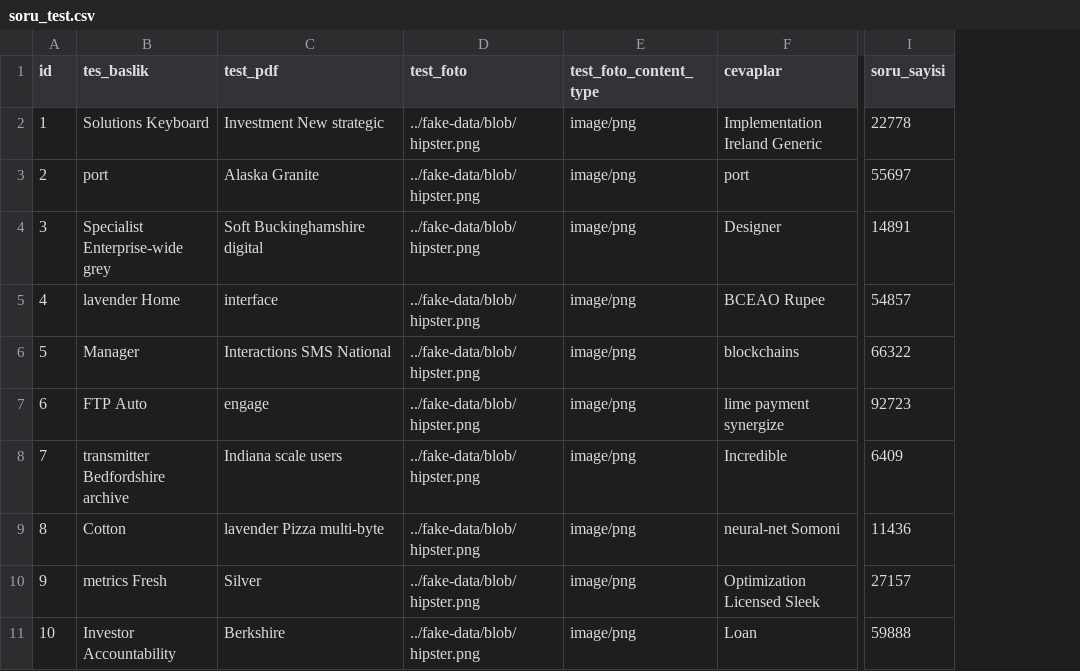
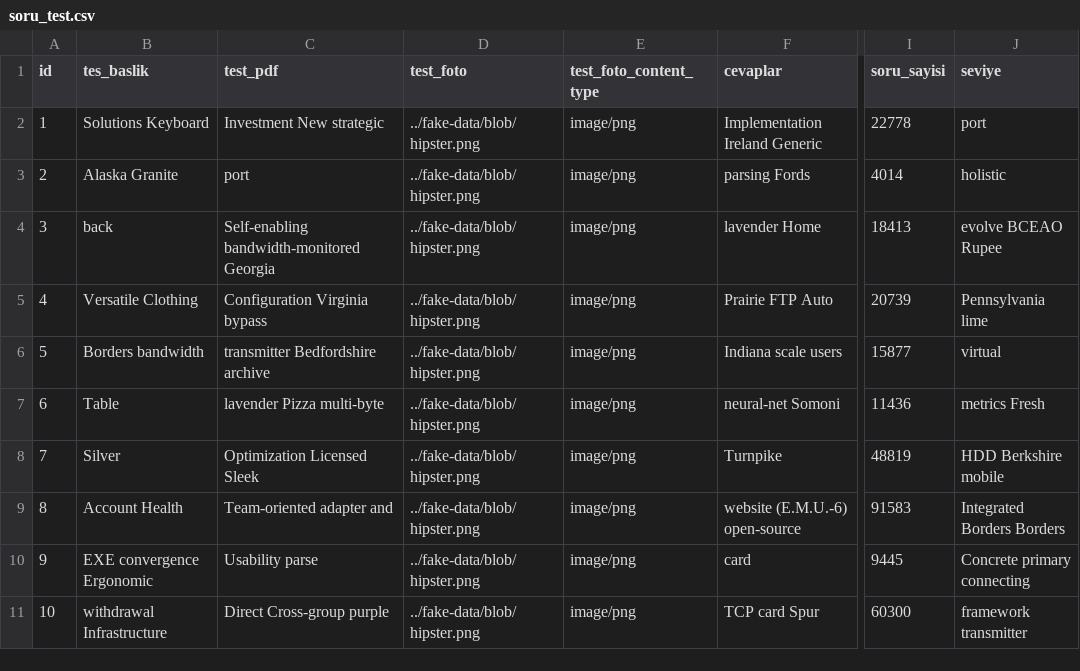
Before and after one commit to kodmen/egitim-partneri-back, a CSV file: src/main/resources/config/liquibase/fake-data/soru_test.csv, drawn as a sheet; only a part is shown, gaps mark what is left out; the diff names each change by its address in the sheet, - before the commit and + after, or states it on an @@ line.

Commit message:
soru test seviye sutunu eklendi

```diff
--- a/src/main/resources/config/liquibase/fake-data/soru_test.csv
+++ b/src/main/resources/config/liquibase/fake-data/soru_test.csv
+column J (seviye), rows 2-11: port | holistic | evolve BCEAO Rupee | Pennsylvania lime | virtual | metrics Fresh | HDD Berkshire mobile | Integrated Borders Borders | Concrete primary connecting | framework transmitter
-B3 (tes_baslik): port
+B3 (tes_baslik): Alaska Granite
-C3 (test_pdf): Alaska Granite
+C3 (test_pdf): port
-F3 (cevaplar): port
+F3 (cevaplar): parsing Fords
-I3 (soru_sayisi): 55697
+I3 (soru_sayisi): 4014
-B4 (tes_baslik): Specialist Enterprise-wide grey
+B4 (tes_baslik): back
-C4 (test_pdf): Soft Buckinghamshire digital
+C4 (test_pdf): Self-enabling bandwidth-monitored Georgia
-F4 (cevaplar): Designer
+F4 (cevaplar): lavender Home
-I4 (soru_sayisi): 14891
+I4 (soru_sayisi): 18413
-B5 (tes_baslik): lavender Home
+B5 (tes_baslik): Versatile Clothing
-C5 (test_pdf): interface
+C5 (test_pdf): Configuration Virginia bypass
-F5 (cevaplar): BCEAO Rupee
+F5 (cevaplar): Prairie FTP Auto
-I5 (soru_sayisi): 54857
+I5 (soru_sayisi): 20739
-B6 (tes_baslik): Manager
+B6 (tes_baslik): Borders bandwidth
-C6 (test_pdf): Interactions SMS National
+C6 (test_pdf): transmitter Bedfordshire archive
-F6 (cevaplar): blockchains
+F6 (cevaplar): Indiana scale users
-I6 (soru_sayisi): 66322
+I6 (soru_sayisi): 15877
-B7 (tes_baslik): FTP Auto
+B7 (tes_baslik): Table
-C7 (test_pdf): engage
+C7 (test_pdf): lavender Pizza multi-byte
-F7 (cevaplar): lime payment synergize
+F7 (cevaplar): neural-net Somoni
-I7 (soru_sayisi): 92723
+I7 (soru_sayisi): 11436
-B8 (tes_baslik): transmitter Bedfordshire archive
+B8 (tes_baslik): Silver
-C8 (test_pdf): Indiana scale users
+C8 (test_pdf): Optimization Licensed Sleek
-F8 (cevaplar): Incredible
+F8 (cevaplar): Turnpike
-I8 (soru_sayisi): 6409
+I8 (soru_sayisi): 48819
-B9 (tes_baslik): Cotton
+B9 (tes_baslik): Account Health
-C9 (test_pdf): lavender Pizza multi-byte
+C9 (test_pdf): Team-oriented adapter and
-F9 (cevaplar): neural-net Somoni
+F9 (cevaplar): website (E.M.U.-6) open-source
-I9 (soru_sayisi): 11436
+I9 (soru_sayisi): 91583
-B10 (tes_baslik): metrics Fresh
+B10 (tes_baslik): EXE convergence Ergonomic
-C10 (test_pdf): Silver
+C10 (test_pdf): Usability parse
-F10 (cevaplar): Optimization Licensed Sleek
+F10 (cevaplar): card
-I10 (soru_sayisi): 27157
+I10 (soru_sayisi): 9445
-B11 (tes_baslik): Investor Accountability
+B11 (tes_baslik): withdrawal Infrastructure
-C11 (test_pdf): Berkshire
+C11 (test_pdf): Direct Cross-group purple
-F11 (cevaplar): Loan
+F11 (cevaplar): TCP card Spur
-I11 (soru_sayisi): 59888
+I11 (soru_sayisi): 60300
```
Also changed, not shown: 11 other files.
